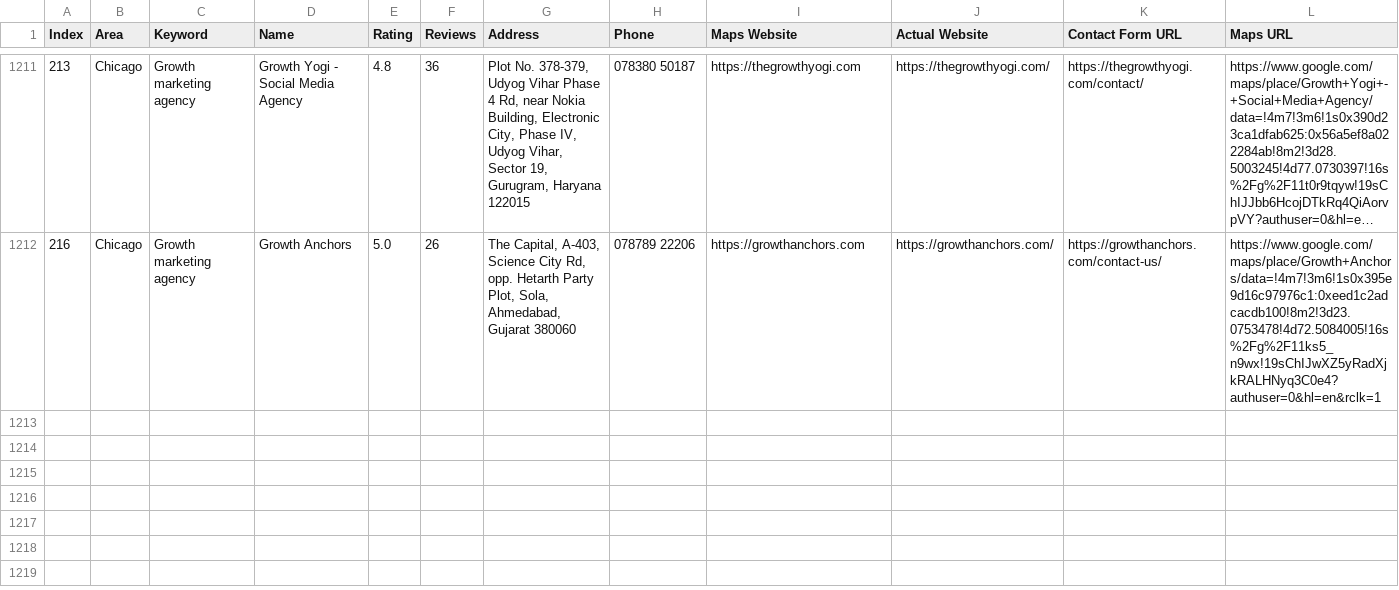
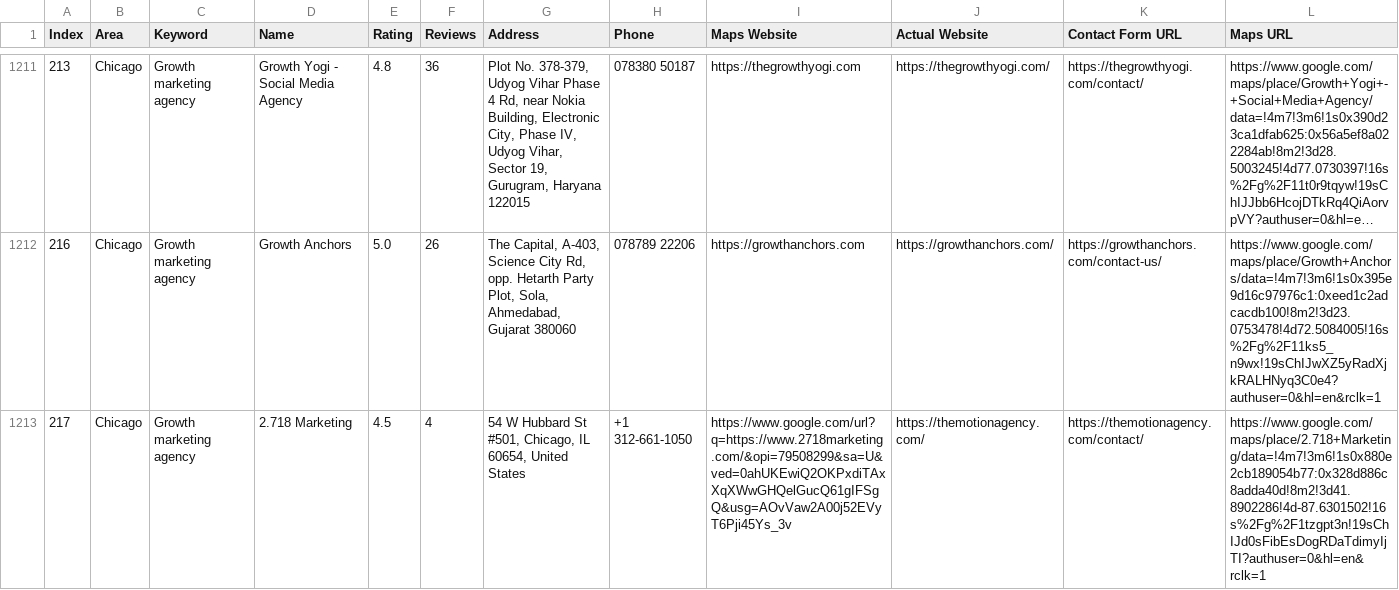
Before and after one commit to farhan281/cf-filler-with-captch-solver, a CSV file: digital_marketing_data.csv, drawn as a sheet; only a part is shown, gaps mark what is left out; long unchanged cells end in …; rows hold the shown columns only; the diff names each change by its address in the sheet, - before the commit and + after, or states it on an @@ line.

```diff
--- a/digital_marketing_data.csv
+++ b/digital_marketing_data.csv
+row 1213: 217 | Chicago | Growth marketing agency | 2.718 Marketing | 4.5 | 4 | 54 W Hubbard St #501, Chicago, IL 60654, United States | +1 312-661-1050 | https://www.google.com/url?q=https://www.2718marketing.com/&opi=79508299&sa=U&ved=0ahUKEwiQ2OKPxdiTAxXqXWwGHQelGucQ61gIFSgQ&usg=AOvVaw2A00j52EVyT6Pji45Ys_3v | https://themotionagency.com/ | https://themotionagency.com/contact/ | https://www.google.com/maps/place/2.718+Marketing/data=!4m7!3m6!1s0x880e2cb189054b77:0x328d886c8adda40d!8m2!3d41.8902286!4d-87.6301502!16s%2Fg%2F1tzgpt3n!19sChIJd0sFibEsDogRDaTdimyIjTI?authuser=0&hl=en&rclk=1
```
Also changed, not shown: form_results/contact_results.csv, 2 other files.
